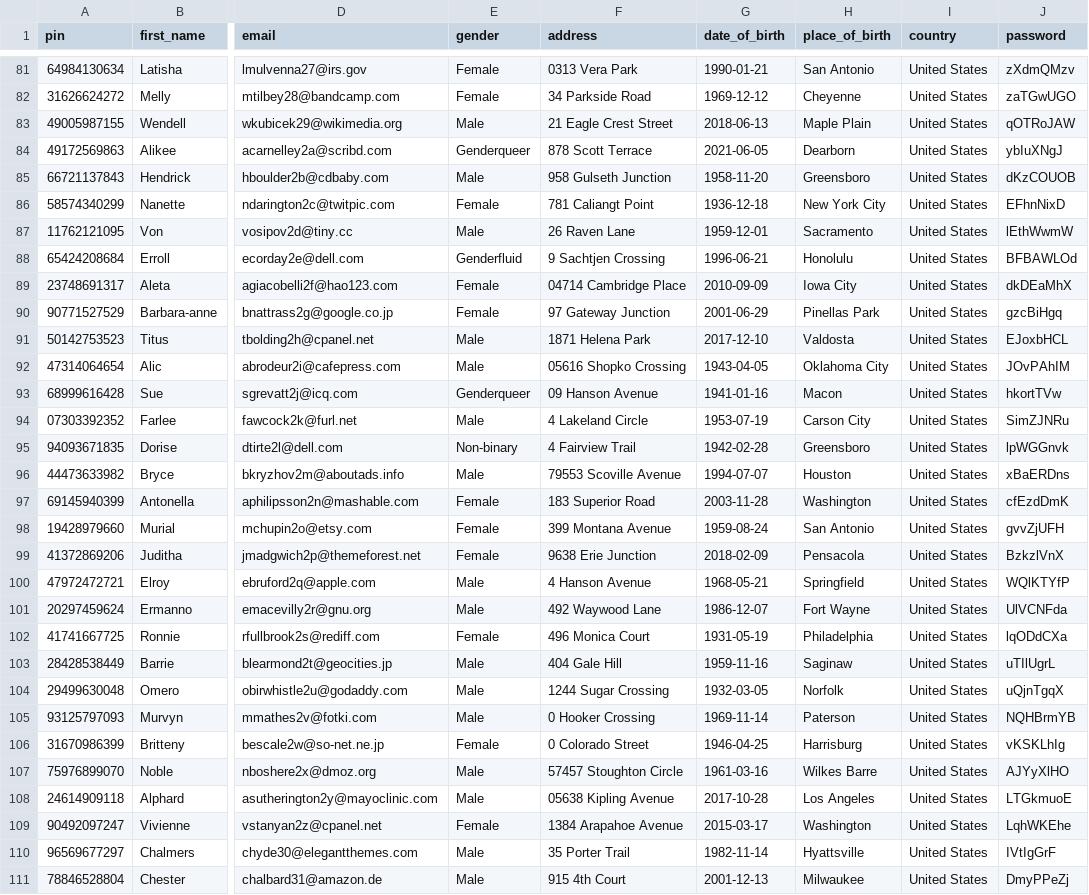
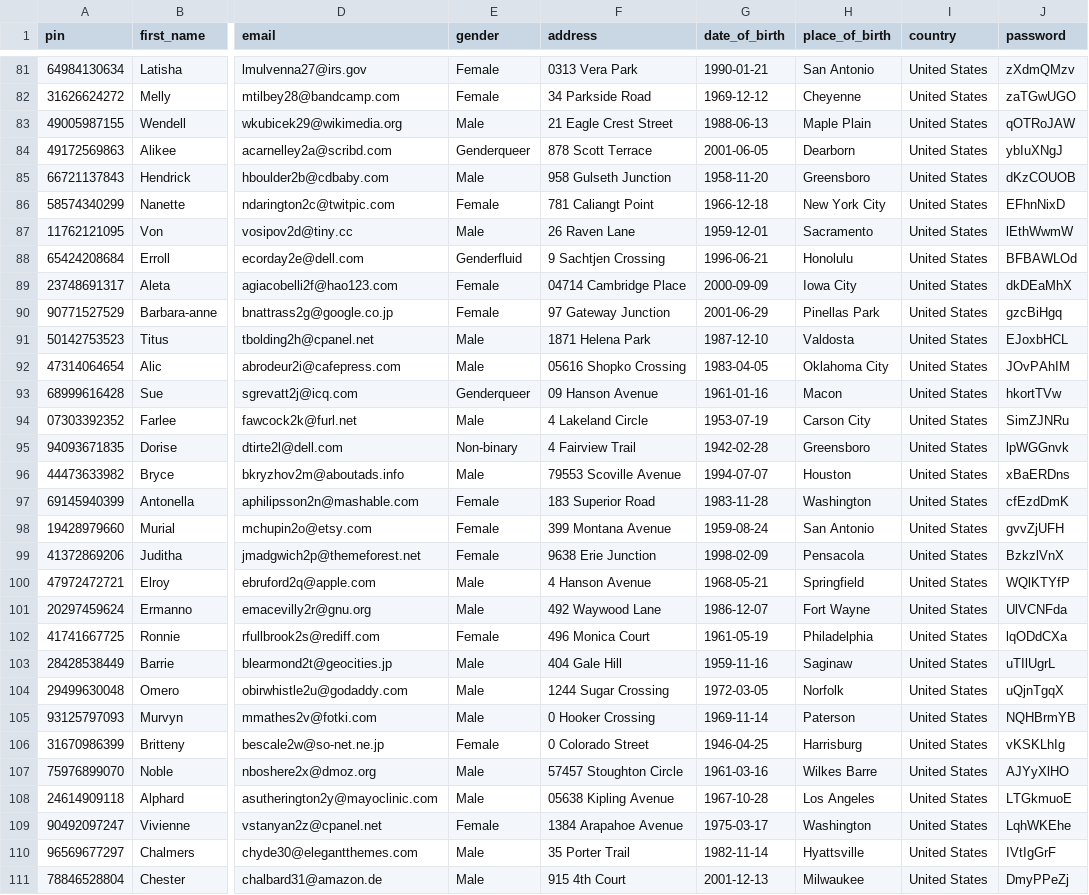
Before and after one commit to marijagegic/NBP-projekt, a CSV file: clients.csv, drawn as a sheet; only a part is shown, gaps mark what is left out; the diff covers the shown part only; the diff names each change by its address in the sheet, - before the commit and + after, or states it on an @@ line.

```diff
--- a/clients.csv
+++ b/clients.csv
-G83 (date_of_birth): 2018-06-13
+G83 (date_of_birth): 1988-06-13
-G84 (date_of_birth): 2021-06-05
+G84 (date_of_birth): 2001-06-05
-G86 (date_of_birth): 1936-12-18
+G86 (date_of_birth): 1966-12-18
-G89 (date_of_birth): 2010-09-09
+G89 (date_of_birth): 2000-09-09
-G91 (date_of_birth): 2017-12-10
+G91 (date_of_birth): 1987-12-10
-G92 (date_of_birth): 1943-04-05
+G92 (date_of_birth): 1983-04-05
-G93 (date_of_birth): 1941-01-16
+G93 (date_of_birth): 1961-01-16
-G97 (date_of_birth): 2003-11-28
+G97 (date_of_birth): 1983-11-28
-G99 (date_of_birth): 2018-02-09
+G99 (date_of_birth): 1998-02-09
-G102 (date_of_birth): 1931-05-19
+G102 (date_of_birth): 1961-05-19
-G104 (date_of_birth): 1932-03-05
+G104 (date_of_birth): 1972-03-05
-G108 (date_of_birth): 2017-10-28
+G108 (date_of_birth): 1967-10-28
-G109 (date_of_birth): 2015-03-17
+G109 (date_of_birth): 1975-03-17
```
Also changed, not shown: 56 edited cells elsewhere in this file, 3 other files.
